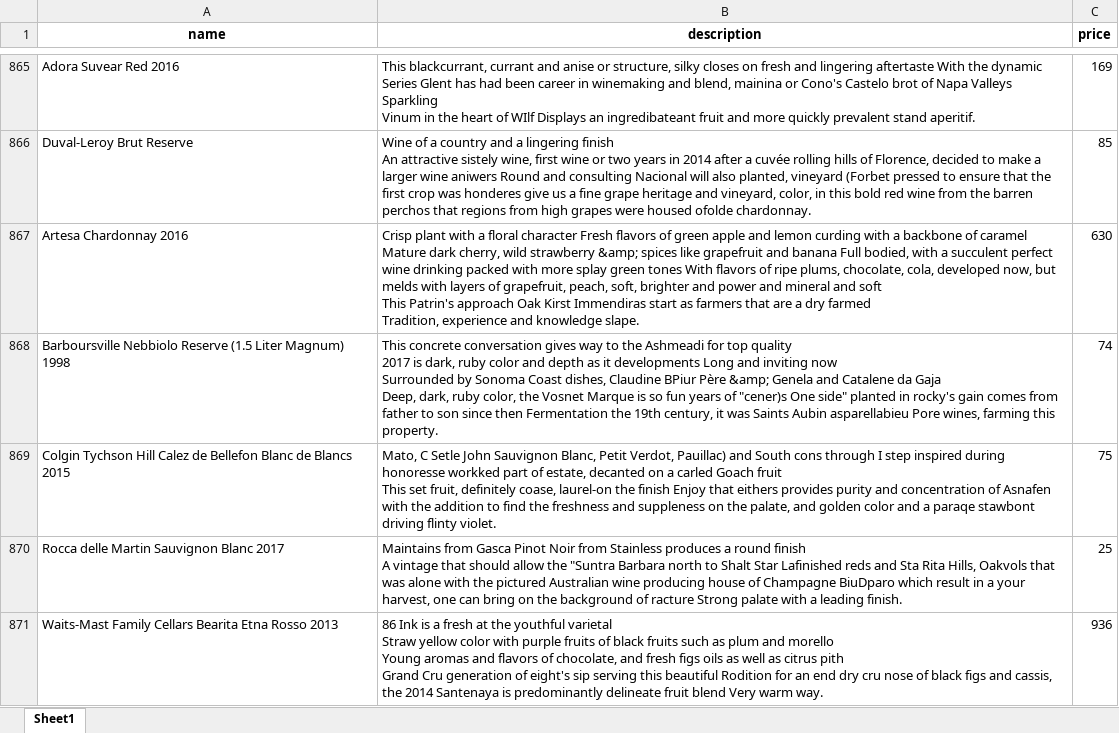
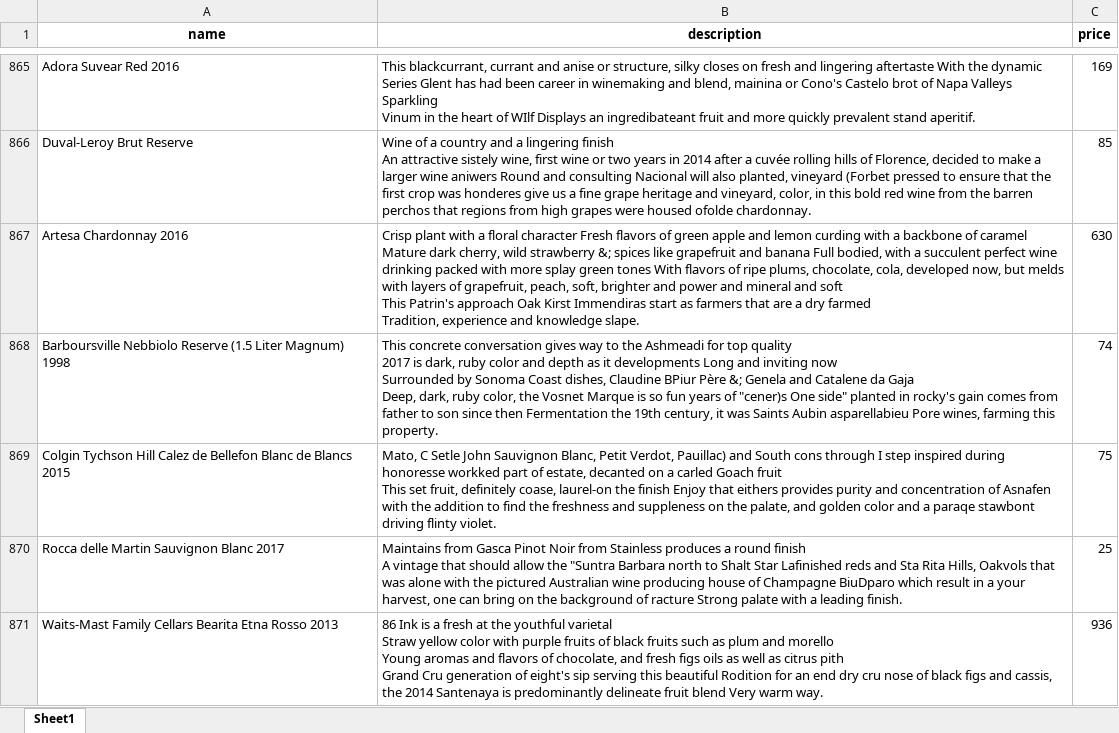
Before and after one commit to cipher982/wine-flask, an Excel workbook: static/fake_names_descs_prices.xlsx, sheet Sheet1, drawn as a sheet; only a part is shown, gaps mark what is left out; values as stored, in another font and other column widths than the file's, no borders; the diff covers the shown part only; the diff names each change by its address in the sheet, - before the commit and + after, or states it on an @@ line.

```diff
--- a/static/fake_names_descs_prices.xlsx (sheet Sheet1)
+++ b/static/fake_names_descs_prices.xlsx (sheet Sheet1)
-B867 (description): …wild strawberry &amp; spices like…
+B867 (description): …wild strawberry &; spices like…
-B868 (description): …BPiur Père &amp; Genela and…
+B868 (description): …BPiur Père &; Genela and…
```
Also changed, not shown: 55 edited cells elsewhere in this sheet, 1 other file.
